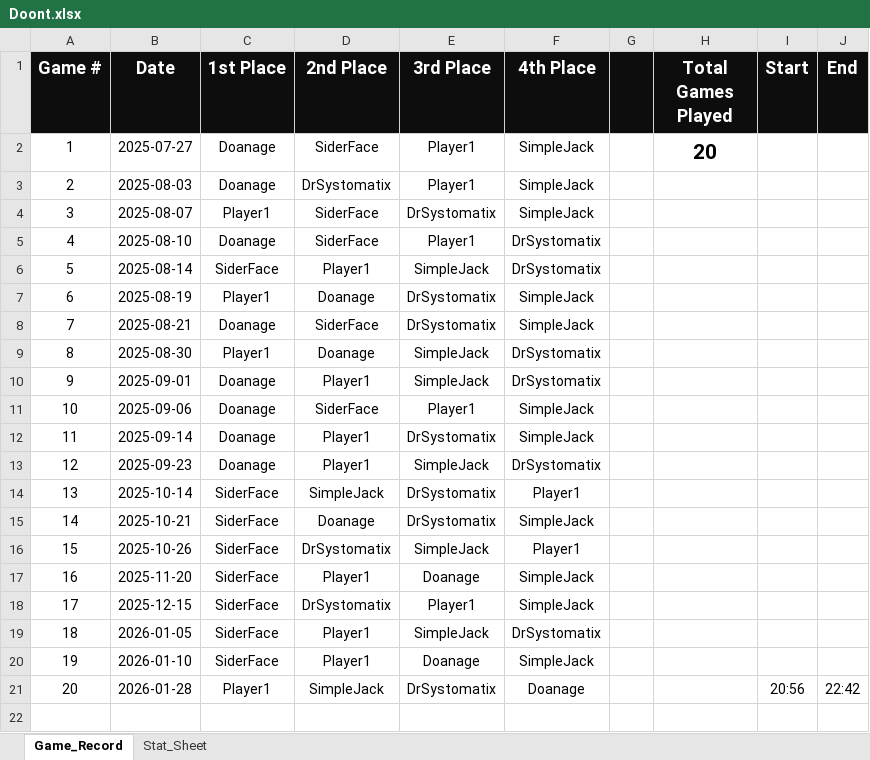
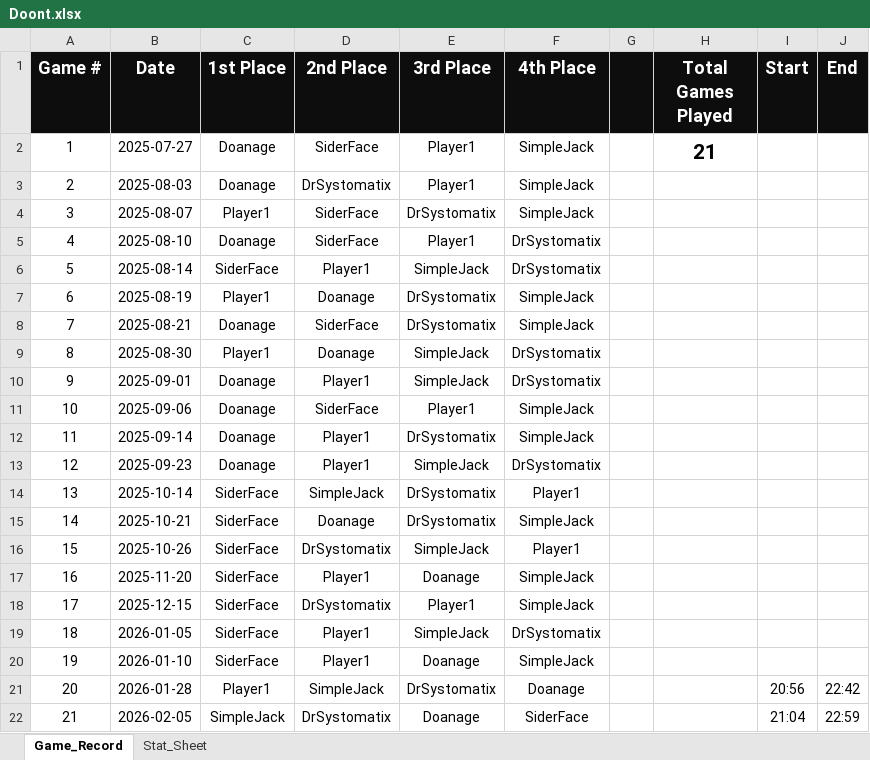
Before and after one commit to charles-m-doan/doont, an Excel workbook: Doont.xlsx, sheet Game_Record, drawn as a sheet; values as stored, in another font and other column widths than the file's, no borders; the diff names each change by its address in the sheet, - before the commit and + after, or states it on an @@ line.

```diff
--- a/Doont.xlsx (sheet Game_Record)
+++ b/Doont.xlsx (sheet Game_Record)
-H2 (Total Games Played): 20
+H2 (Total Games Played): 21
+row 22: 21 | 2026-02-05 | SimpleJack | DrSystomatix | Doanage | SiderFace |  |  | 21:04 | 22:59
```
Also changed, not shown: sheet Stat_Sheet, 1 other file.
